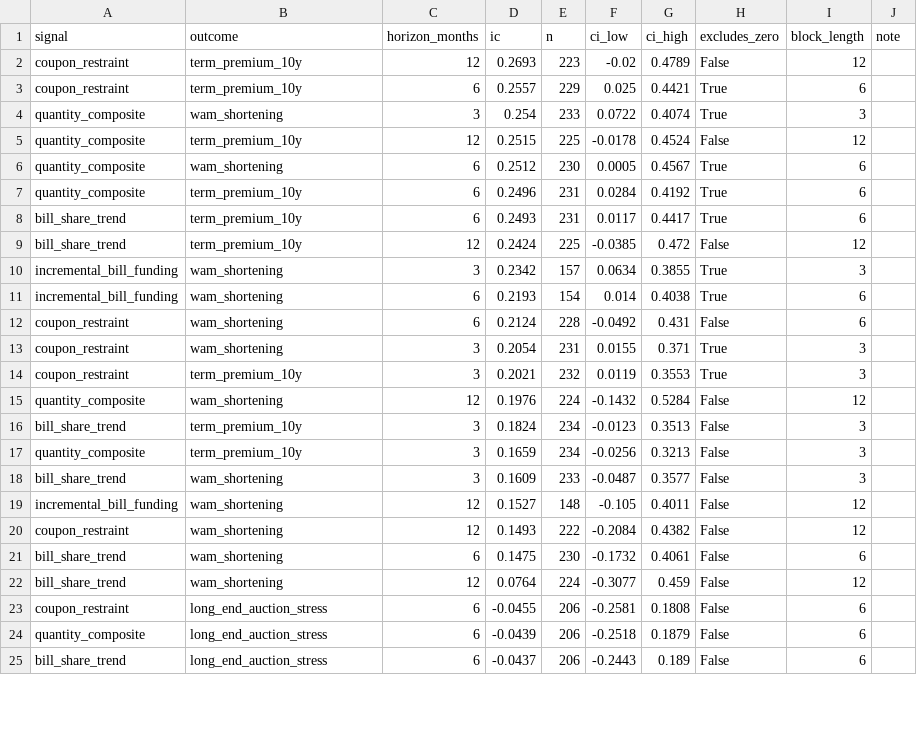
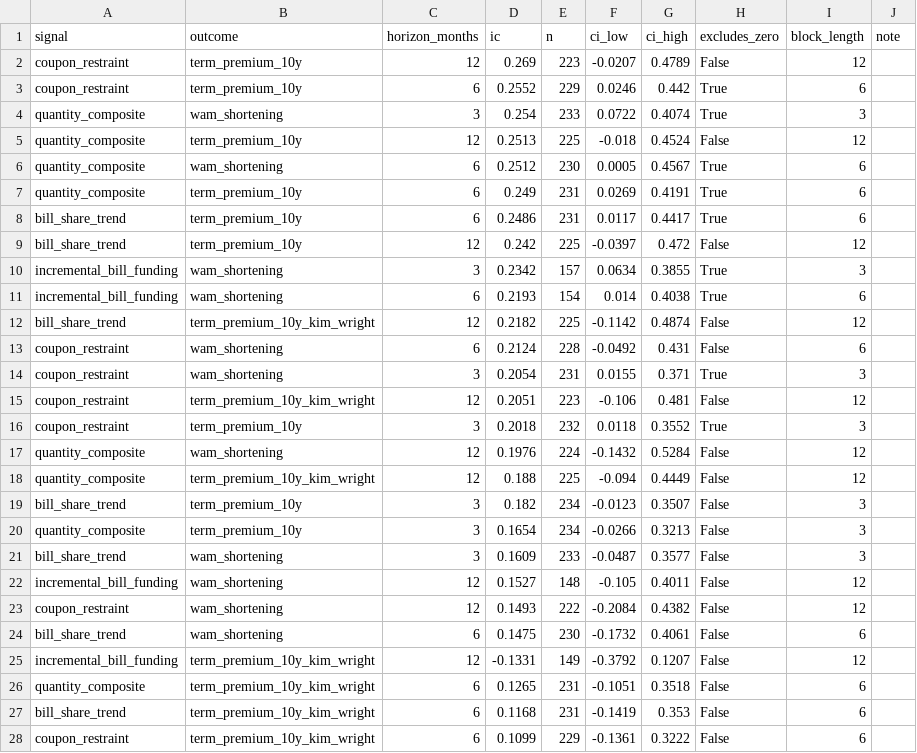
Before and after one commit to SecondOrderEdge/duration-monitor, a CSV file: docs/backtest/information_coefficients.csv, drawn as a sheet; only a part is shown; the shorter side is filled out with more unchanged rows; the diff covers the shown part only.

```diff
--- a/docs/backtest/information_coefficients.csv
+++ b/docs/backtest/information_coefficients.csv
@@ -1,18 +1,21 @@
 signal,outcome,horizon_months,ic,n,ci_low,ci_high,excludes_zero,block_length,note
-coupon_restraint,term_premium_10y,12,0.2693,223,-0.02,0.4789,False,12,
-coupon_restraint,term_premium_10y,6,0.2557,229,0.025,0.4421,True,6,
+coupon_restraint,term_premium_10y,12,0.269,223,-0.0207,0.4789,False,12,
+coupon_restraint,term_premium_10y,6,0.2552,229,0.0246,0.442,True,6,
 quantity_composite,wam_shortening,3,0.254,233,0.0722,0.4074,True,3,
-quantity_composite,term_premium_10y,12,0.2515,225,-0.0178,0.4524,False,12,
+quantity_composite,term_premium_10y,12,0.2513,225,-0.018,0.4524,False,12,
 quantity_composite,wam_shortening,6,0.2512,230,0.0005,0.4567,True,6,
-quantity_composite,term_premium_10y,6,0.2496,231,0.0284,0.4192,True,6,
-bill_share_trend,term_premium_10y,6,0.2493,231,0.0117,0.4417,True,6,
-bill_share_trend,term_premium_10y,12,0.2424,225,-0.0385,0.472,False,12,
+quantity_composite,term_premium_10y,6,0.249,231,0.0269,0.4191,True,6,
+bill_share_trend,term_premium_10y,6,0.2486,231,0.0117,0.4417,True,6,
+bill_share_trend,term_premium_10y,12,0.242,225,-0.0397,0.472,False,12,
 incremental_bill_funding,wam_shortening,3,0.2342,157,0.0634,0.3855,True,3,
 incremental_bill_funding,wam_shortening,6,0.2193,154,0.014,0.4038,True,6,
+bill_share_trend,term_premium_10y_kim_wright,12,0.2182,225,-0.1142,0.4874,False,12,
 coupon_restraint,wam_shortening,6,0.2124,228,-0.0492,0.431,False,6,
 coupon_restraint,wam_shortening,3,0.2054,231,0.0155,0.371,True,3,
-coupon_restraint,term_premium_10y,3,0.2021,232,0.0119,0.3553,True,3,
+coupon_restraint,term_premium_10y_kim_wright,12,0.2051,223,-0.106,0.481,False,12,
+coupon_restraint,term_premium_10y,3,0.2018,232,0.0118,0.3552,True,3,
 quantity_composite,wam_shortening,12,0.1976,224,-0.1432,0.5284,False,12,
-bill_share_trend,term_premium_10y,3,0.1824,234,-0.0123,0.3513,False,3,
-quantity_composite,term_premium_10y,3,0.1659,234,-0.0256,0.3213,False,3,
+quantity_composite,term_premium_10y_kim_wright,12,0.188,225,-0.094,0.4449,False,12,
+bill_share_trend,term_premium_10y,3,0.182,234,-0.0123,0.3507,False,3,
+quantity_composite,term_premium_10y,3,0.1654,234,-0.0266,0.3213,False,3,
 bill_share_trend,wam_shortening,3,0.1609,233,-0.0487,0.3577,False,3,
@@ -21 +24,5 @@ coupon_restraint,wam_shortening,12,0.1493,222,-0.2084,0.4382,False,12,
 bill_share_trend,wam_shortening,6,0.1475,230,-0.1732,0.4061,False,6,
+incremental_bill_funding,term_premium_10y_kim_wright,12,-0.1331,149,-0.3792,0.1207,False,12,
+quantity_composite,term_premium_10y_kim_wright,6,0.1265,231,-0.1051,0.3518,False,6,
+bill_share_trend,term_premium_10y_kim_wright,6,0.1168,231,-0.1419,0.353,False,6,
+coupon_restraint,term_premium_10y_kim_wright,6,0.1099,229,-0.1361,0.3222,False,6,
```
Also changed, not shown: 5 added rows and 6 edited cells elsewhere in this file, docs/backtest/factor_correlations.csv, 3 other files.
